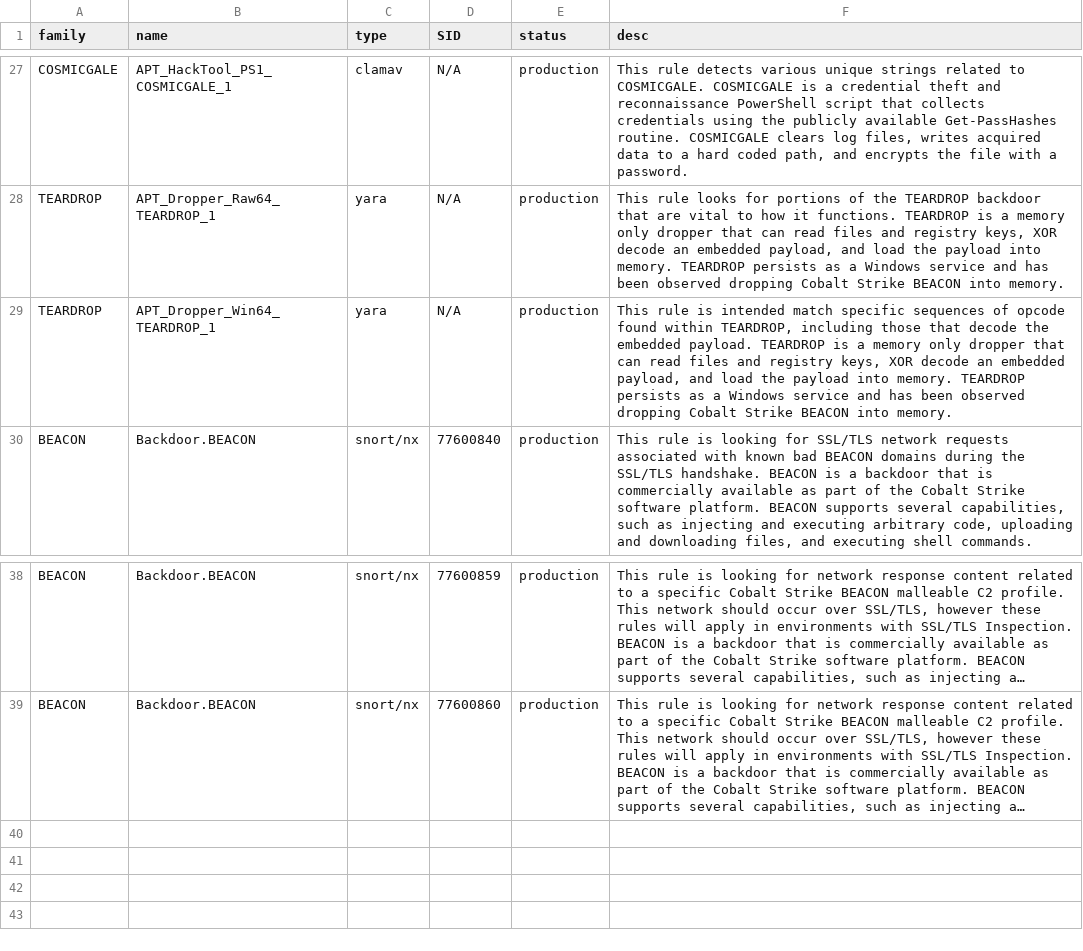
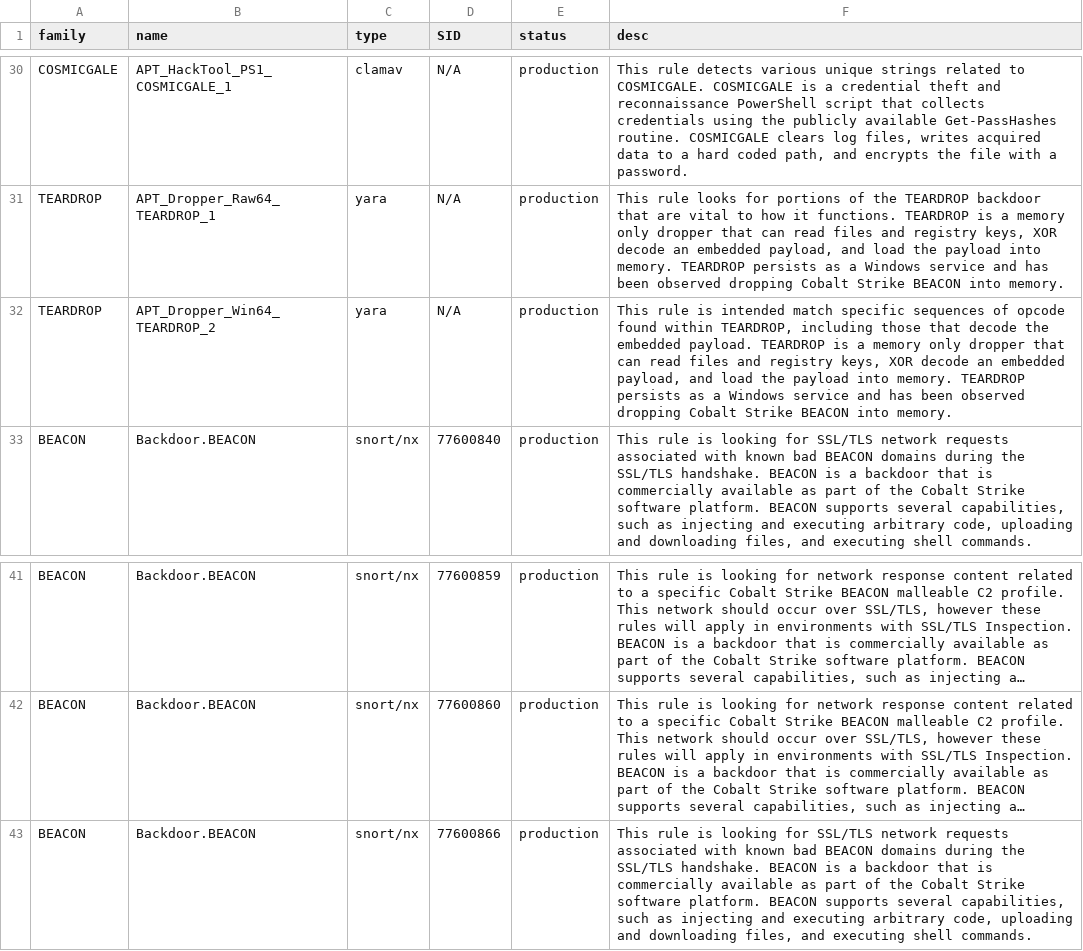
Before and after one commit to mandiant/sunburst_countermeasures, a CSV file: signature_table_of_contents.csv, drawn as a sheet; only a part is shown, gaps mark what is left out; long unchanged cells end in …; addresses are those after the commit; the diff covers the shown part only; the diff names each change by its address in the sheet, - before the commit and + after, or states it on an @@ line.

```diff
--- a/signature_table_of_contents.csv
+++ b/signature_table_of_contents.csv
-B32 (name): APT_Dropper_Win64_TEARDROP_1
+B32 (name): APT_Dropper_Win64_TEARDROP_2
+row 43: BEACON | Backdoor.BEACON | snort/nx | 77600866 | production | This rule is looking for SSL/TLS network requests associated with known bad BEACON domains during the SSL/TLS handshake. BEACON is a backdoor that is commercially available as part of the Cobalt Strike software platform. BEACON supports several capabilities, such as injecting and executing arbitrary code, uploading and downloading files, and executing shell commands.
```
Also changed, not shown: 3 added rows and 21 edited cells elsewhere in this file, indicator_release/Indicator_Release_Hashes.csv, indicator_release/Indicator_Release_NBIs.csv, 36 other files.
